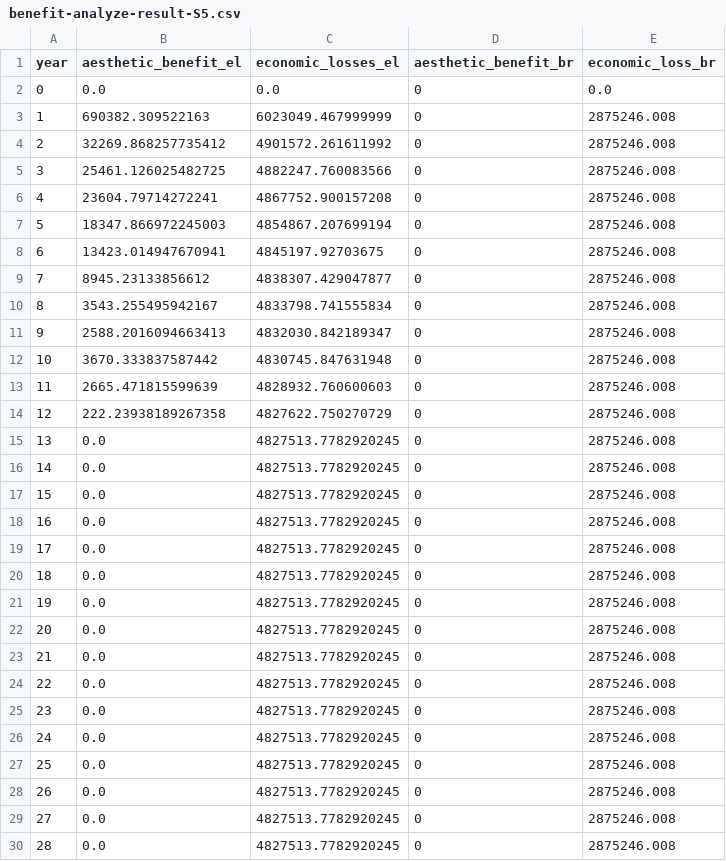
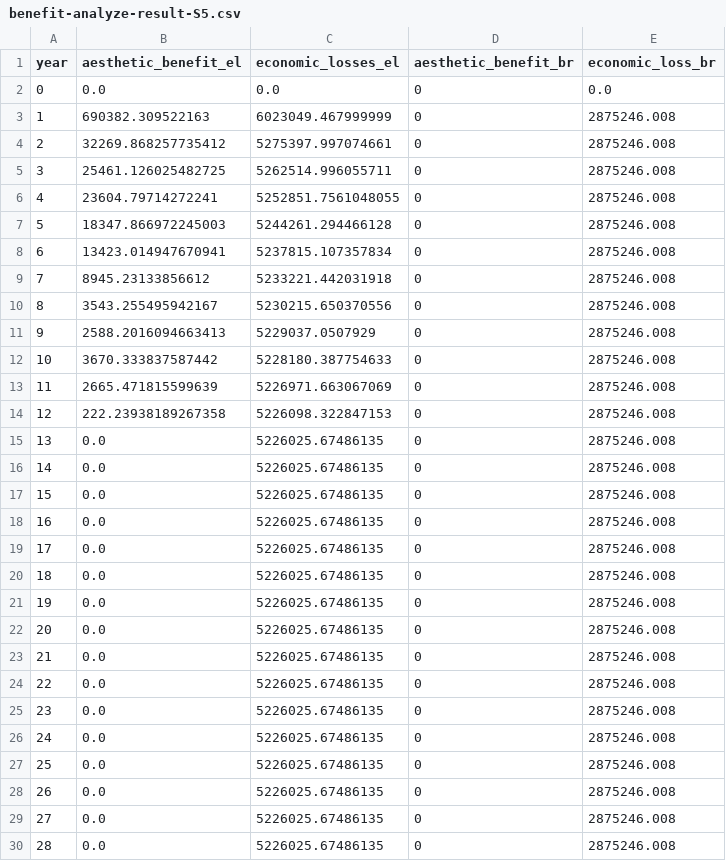
Before and after one commit to narslab/project-groundwork, a CSV file: results/outcomes/Benefit/Analyze result/benefit-analyze-result-S5.csv, drawn as a sheet; only a part is shown; the diff covers the shown part only.

Commit message:
sensitivity results with alpha=0.8

```diff
--- a/results/outcomes/Benefit/Analyze result/benefit-analyze-result-S5.csv
+++ b/results/outcomes/Benefit/Analyze result/benefit-analyze-result-S5.csv
@@ -3,28 +3,28 @@ year,aesthetic_benefit_el,economic_losses_el,aesthetic_benefit_br,economic_loss_
 1,690382.309522163,6023049.467999999,0,2875246.008
-2,32269.868257735412,4901572.261611992,0,2875246.008
-3,25461.126025482725,4882247.760083566,0,2875246.008
-4,23604.79714272241,4867752.900157208,0,2875246.008
-5,18347.866972245003,4854867.207699194,0,2875246.008
-6,13423.014947670941,4845197.92703675,0,2875246.008
-7,8945.23133856612,4838307.429047877,0,2875246.008
-8,3543.255495942167,4833798.741555834,0,2875246.008
-9,2588.2016094663413,4832030.842189347,0,2875246.008
-10,3670.333837587442,4830745.847631948,0,2875246.008
-11,2665.471815599639,4828932.760600603,0,2875246.008
-12,222.23938189267358,4827622.750270729,0,2875246.008
-13,0.0,4827513.7782920245,0,2875246.008
-14,0.0,4827513.7782920245,0,2875246.008
-15,0.0,4827513.7782920245,0,2875246.008
-16,0.0,4827513.7782920245,0,2875246.008
-17,0.0,4827513.7782920245,0,2875246.008
-18,0.0,4827513.7782920245,0,2875246.008
-19,0.0,4827513.7782920245,0,2875246.008
-20,0.0,4827513.7782920245,0,2875246.008
-21,0.0,4827513.7782920245,0,2875246.008
-22,0.0,4827513.7782920245,0,2875246.008
-23,0.0,4827513.7782920245,0,2875246.008
-24,0.0,4827513.7782920245,0,2875246.008
-25,0.0,4827513.7782920245,0,2875246.008
-26,0.0,4827513.7782920245,0,2875246.008
-27,0.0,4827513.7782920245,0,2875246.008
-28,0.0,4827513.7782920245,0,2875246.008
+2,32269.868257735412,5275397.997074661,0,2875246.008
+3,25461.126025482725,5262514.996055711,0,2875246.008
+4,23604.79714272241,5252851.7561048055,0,2875246.008
+5,18347.866972245003,5244261.294466128,0,2875246.008
+6,13423.014947670941,5237815.107357834,0,2875246.008
+7,8945.23133856612,5233221.442031918,0,2875246.008
+8,3543.255495942167,5230215.650370556,0,2875246.008
+9,2588.2016094663413,5229037.0507929,0,2875246.008
+10,3670.333837587442,5228180.387754633,0,2875246.008
+11,2665.471815599639,5226971.663067069,0,2875246.008
+12,222.23938189267358,5226098.322847153,0,2875246.008
+13,0.0,5226025.67486135,0,2875246.008
+14,0.0,5226025.67486135,0,2875246.008
+15,0.0,5226025.67486135,0,2875246.008
+16,0.0,5226025.67486135,0,2875246.008
+17,0.0,5226025.67486135,0,2875246.008
+18,0.0,5226025.67486135,0,2875246.008
+19,0.0,5226025.67486135,0,2875246.008
+20,0.0,5226025.67486135,0,2875246.008
+21,0.0,5226025.67486135,0,2875246.008
+22,0.0,5226025.67486135,0,2875246.008
+23,0.0,5226025.67486135,0,2875246.008
+24,0.0,5226025.67486135,0,2875246.008
+25,0.0,5226025.67486135,0,2875246.008
+26,0.0,5226025.67486135,0,2875246.008
+27,0.0,5226025.67486135,0,2875246.008
+28,0.0,5226025.67486135,0,2875246.008
```
Also changed, not shown: 11 edited cells elsewhere in this file, results/outcomes/Benefit/Analyze result/benefit-analyze-result-S10.csv, results/outcomes/Benefit/Analyze result/benefit-analyze-result-S2.csv, 10 other files.
